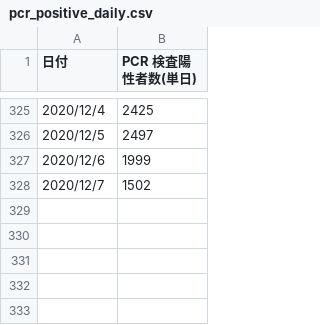
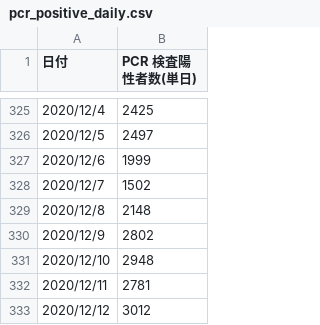
Before and after one commit to ume77/covid_19_jp_statistic, a CSV file: pcr_positive_daily.csv, drawn as a sheet; only a part is shown, gaps mark what is left out; the diff names each change by its address in the sheet, - before the commit and + after, or states it on an @@ line.

```diff
--- a/pcr_positive_daily.csv
+++ b/pcr_positive_daily.csv
+row 329: 2020/12/8 | 2148
+row 330: 2020/12/9 | 2802
+row 331: 2020/12/10 | 2948
+row 332: 2020/12/11 | 2781
+row 333: 2020/12/12 | 3012
```
Also changed, not shown: death_total.csv, 3 other files.
